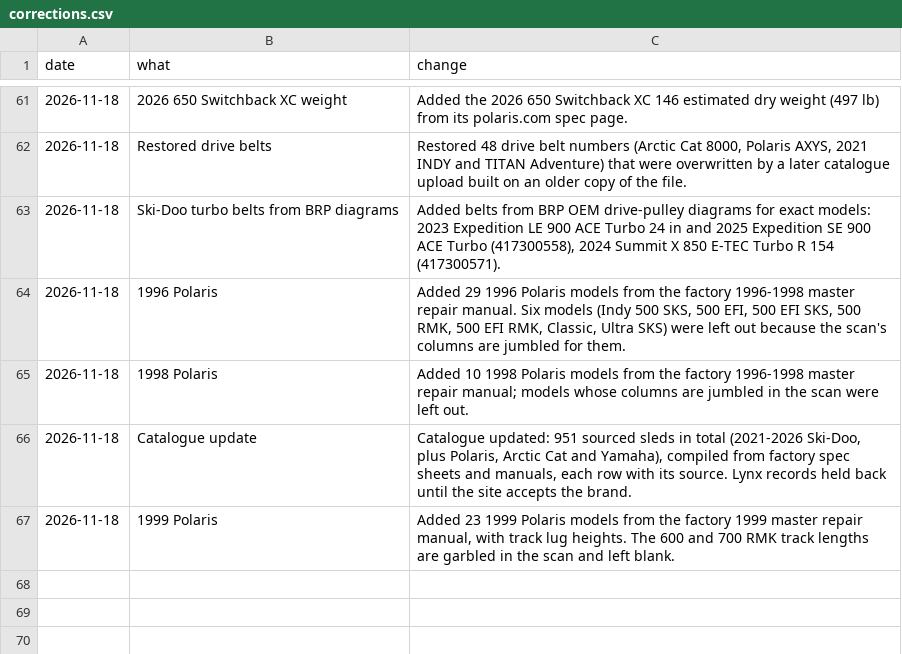
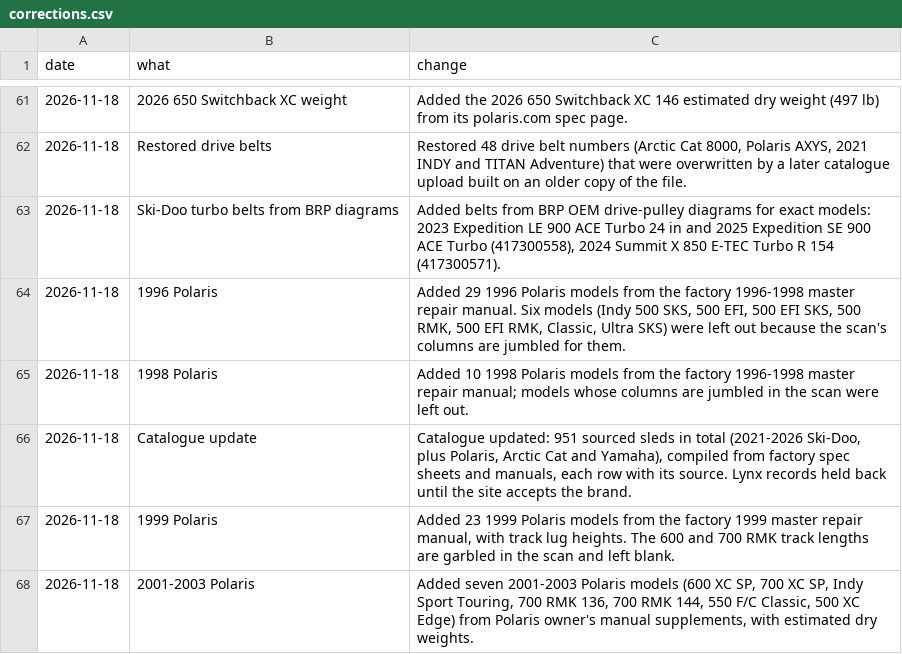
Before and after one commit to JonesT1986/SledSpecs, a CSV file: data/corrections.csv, drawn as a sheet; only a part is shown, gaps mark what is left out.

```diff
--- a/data/corrections.csv
+++ b/data/corrections.csv
@@ -67 +67,2 @@ date,what,change
 2026-11-18,1999 Polaris,"Added 23 1999 Polaris models from the factory 1999 master repair manual, with track lug heights. The 600 and 700 RMK track lengths are garbled in the scan and left blank."
+2026-11-18,2001-2003 Polaris,"Added seven 2001-2003 Polaris models (600 XC SP, 700 XC SP, Indy Sport Touring, 700 RMK 136, 700 RMK 144, 550 F/C Classic, 500 XC Edge) from Polaris owner's manual supplements, with estimated dry weights."
```
Also changed, not shown: data/sleds.csv.
